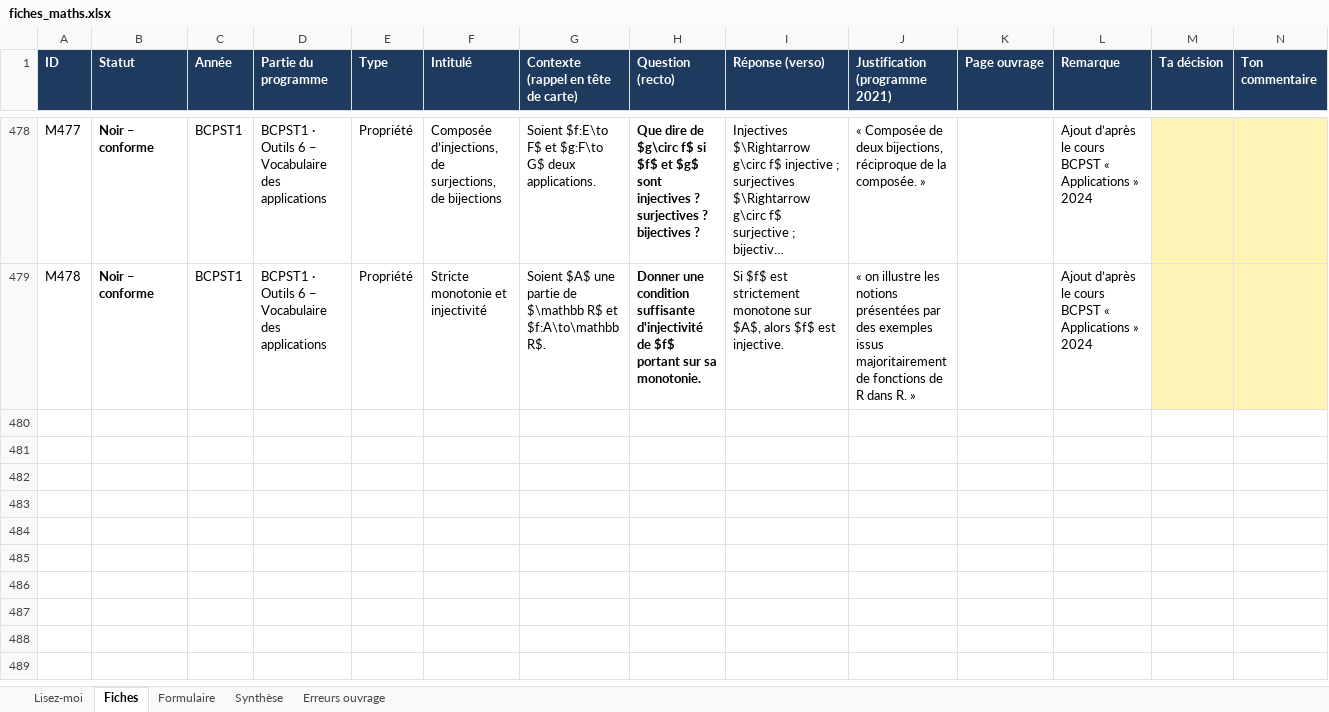
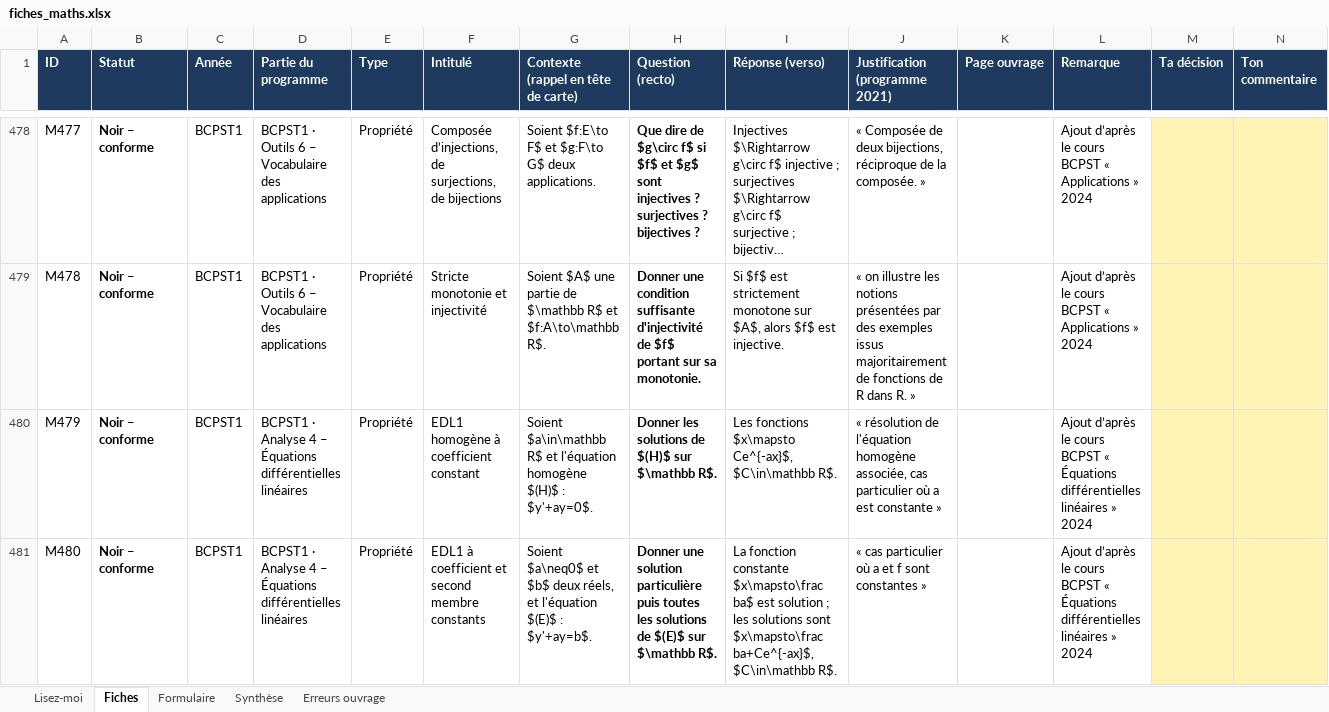
Before and after one commit to svtbordi/flashcards-formules, an Excel workbook: source/fiches_maths.xlsx, sheet Fiches, drawn as a sheet; only a part is shown, gaps mark what is left out; long unchanged cells end in …; values as stored, in another font and other column widths than the file's, no borders; the diff covers the shown part only; the diff names each change by its address in the sheet, - before the commit and + after, or states it on an @@ line.

```diff
--- a/source/fiches_maths.xlsx (sheet Fiches)
+++ b/source/fiches_maths.xlsx (sheet Fiches)
+row 480: M479 | Noir – conforme | BCPST1 | BCPST1 · Analyse 4 – Équations différentielles linéaires | Propriété | EDL1 homogène à coefficient constant | Soient $a\in\mathbb R$ et l'équation homogène $(H)$ : $y'+ay=0$. | Donner les solutions de $(H)$ sur $\mathbb R$. | Les fonctions $x\mapsto Ce^{-ax}$, $C\in\mathbb R$. | « résolution de l'équation homogène associée, cas particulier où a est constante » |  | Ajout d’après le cours BCPST « Équations différentielles linéaires » 2024
+row 481: M480 | Noir – conforme | BCPST1 | BCPST1 · Analyse 4 – Équations différentielles linéaires | Propriété | EDL1 à coefficient et second membre constants | Soient $a\neq0$ et $b$ deux réels, et l'équation $(E)$ : $y'+ay=b$. | Donner une solution particulière puis toutes les solutions de $(E)$ sur $\mathbb R$. | La fonction constante $x\mapsto\frac ba$ est solution ; les solutions sont $x\mapsto\frac ba+Ce^{-ax}$, $C\in\mathbb R$. | « cas particulier où a et f sont constantes » |  | Ajout d’après le cours BCPST « Équations différentielles linéaires » 2024
```
Also changed, not shown: 5 added rows and 3 edited cells elsewhere in this sheet, sheet Synthèse, 1 other file.
